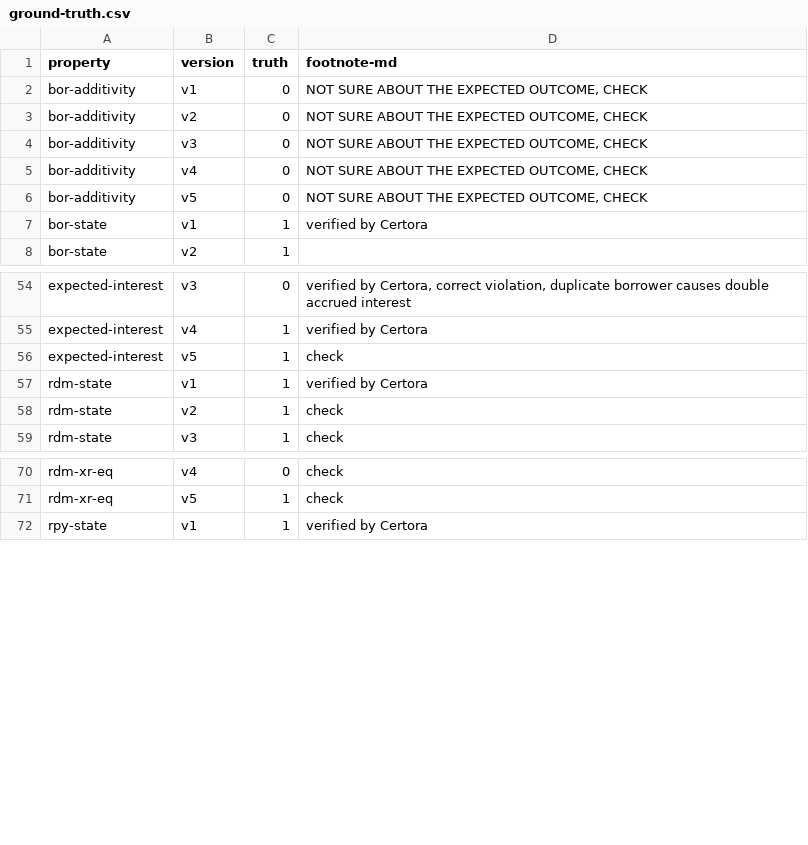
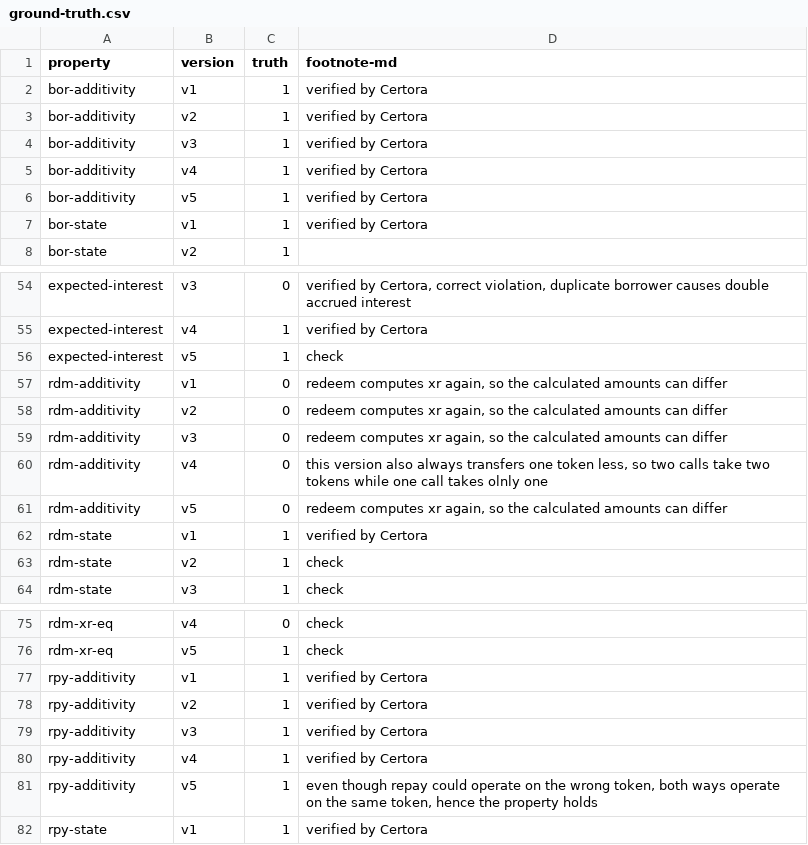
Before and after one commit to fiaravia/contracts-verification-benchmark, a CSV file: contracts/lending-protocol/ground-truth.csv, drawn as a sheet; only a part is shown, gaps mark what is left out; the diff covers the shown part only.

Commit message:
added and ran additivity properties on certora

```diff
--- a/contracts/lending-protocol/ground-truth.csv
+++ b/contracts/lending-protocol/ground-truth.csv
@@ -1,7 +1,7 @@
 property,version,truth,footnote-md
-bor-additivity,v1,0,"NOT SURE ABOUT THE EXPECTED OUTCOME, CHECK"
-bor-additivity,v2,0,"NOT SURE ABOUT THE EXPECTED OUTCOME, CHECK"
-bor-additivity,v3,0,"NOT SURE ABOUT THE EXPECTED OUTCOME, CHECK"
-bor-additivity,v4,0,"NOT SURE ABOUT THE EXPECTED OUTCOME, CHECK"
-bor-additivity,v5,0,"NOT SURE ABOUT THE EXPECTED OUTCOME, CHECK"
+bor-additivity,v1,1,"verified by Certora"
+bor-additivity,v2,1,"verified by Certora"
+bor-additivity,v3,1,"verified by Certora"
+bor-additivity,v4,1,"verified by Certora"
+bor-additivity,v5,1,"verified by Certora"
 bor-state,v1,1,"verified by Certora"
@@ -56,2 +56,7 @@ expected-interest,v4,1,"verified by Certora"
 expected-interest,v5,1,"check"
+rdm-additivity,v1,0,"redeem computes xr again, so the calculated amounts can differ"
+rdm-additivity,v2,0,"redeem computes xr again, so the calculated amounts can differ"
+rdm-additivity,v3,0,"redeem computes xr again, so the calculated amounts can differ"
+rdm-additivity,v4,0,"this version also always transfers one token less, so two calls take two tokens while one call takes olnly one"
+rdm-additivity,v5,0,"redeem computes xr again, so the calculated amounts can differ"
 rdm-state,v1,1,"verified by Certora"
@@ -71,2 +76,7 @@ rdm-xr-eq,v4,0,"check"
 rdm-xr-eq,v5,1,"check"
+rpy-additivity,v1,1,"verified by Certora"
+rpy-additivity,v2,1,"verified by Certora"
+rpy-additivity,v3,1,"verified by Certora"
+rpy-additivity,v4,1,"verified by Certora"
+rpy-additivity,v5,1,"even though repay could operate on the wrong token, both ways operate on the same token, hence the property holds"
 rpy-state,v1,1,"verified by Certora"
```
Also changed, not shown: 10 edited cells elsewhere in this file, 3 other files.
